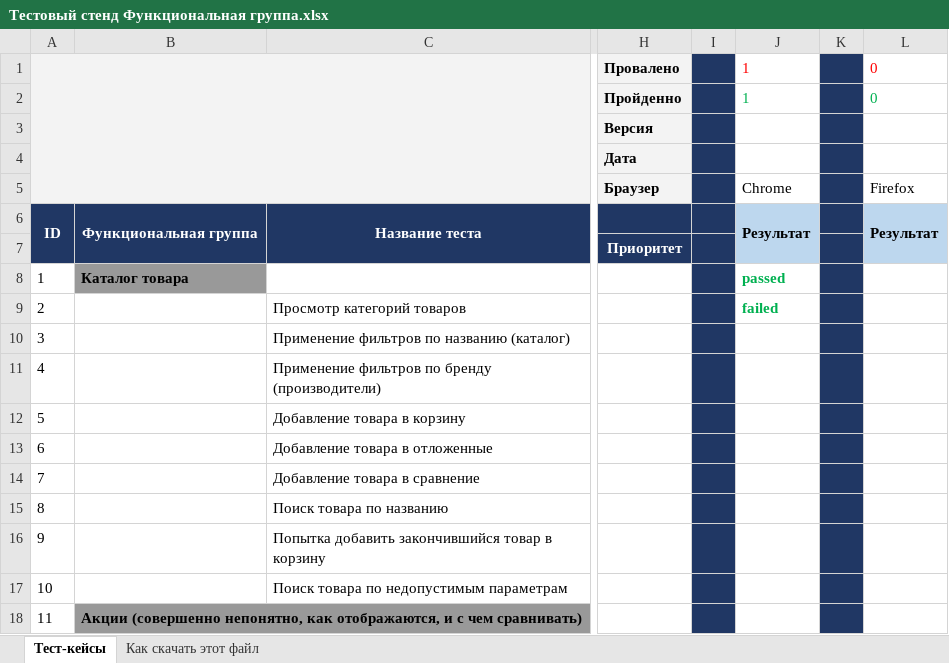
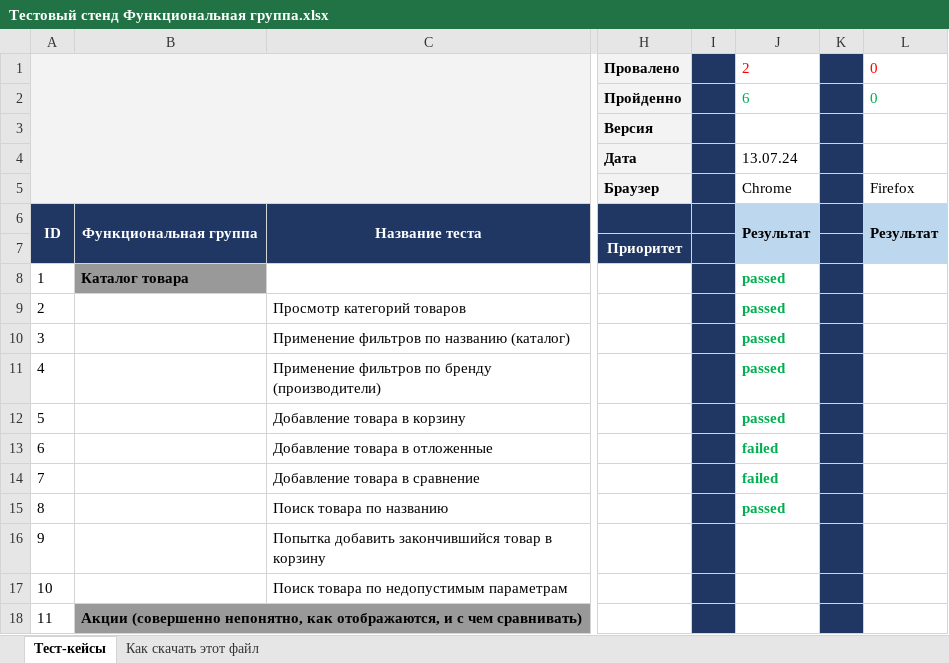
Before and after one commit to Danke1986/MyFirst_Repo, an Excel workbook: Тестовый стенд Функциональная группа.xlsx, sheet Тест-кейсы, drawn as a sheet; only a part is shown, gaps mark what is left out; values as stored, in another font and other column widths than the file's, no borders; charts and pictures not drawn; the diff names each change by its address in the sheet, - before the commit and + after, or states it on an @@ line.

Commit message:
Тестирование 13.07.24

```diff
--- a/Тестовый стенд Функциональная группа.xlsx (sheet Тест-кейсы)
+++ b/Тестовый стенд Функциональная группа.xlsx (sheet Тест-кейсы)
-J1: 1
+J1: 2
-J2: 1
+J2: 6
-J4: (empty)
+J4: 13.07.24
-J9: failed
+J9: passed
-J10:J12: (empty)
+J10:J12: passed
-J13:J14: (empty)
+J13:J14: failed
-J15: (empty)
+J15: passed
```
